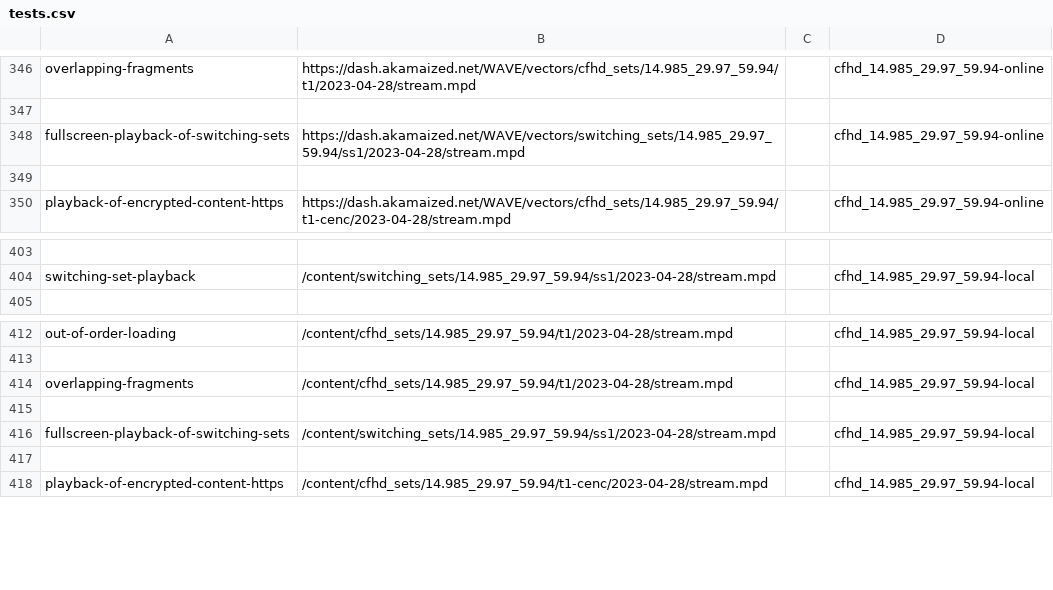
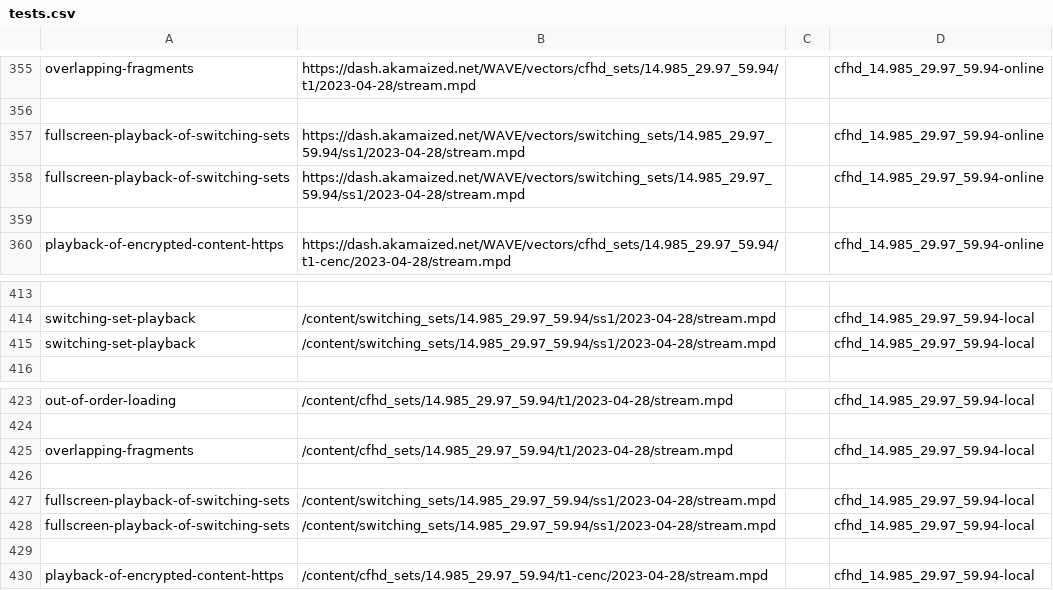
Before and after one commit to cta-wave/dpctf-tests, a CSV file: tests.csv, drawn as a sheet; only a part is shown, gaps mark what is left out; the diff covers the shown part only.

```diff
--- a/tests.csv
+++ b/tests.csv
@@ -347,2 +356,3 @@
 
+"fullscreen-playback-of-switching-sets","https://dash.akamaized.net/WAVE/vectors/switching_sets/14.985_29.97_59.94/ss1/2023-04-28/stream.mpd","","cfhd_14.985_29.97_59.94-online"
 "fullscreen-playback-of-switching-sets","https://dash.akamaized.net/WAVE/vectors/switching_sets/14.985_29.97_59.94/ss1/2023-04-28/stream.mpd","","cfhd_14.985_29.97_59.94-online"
@@ -404,2 +414,3 @@
 "switching-set-playback","/content/switching_sets/14.985_29.97_59.94/ss1/2023-04-28/stream.mpd","","cfhd_14.985_29.97_59.94-local"
+"switching-set-playback","/content/switching_sets/14.985_29.97_59.94/ss1/2023-04-28/stream.mpd","","cfhd_14.985_29.97_59.94-local"
 
@@ -415,2 +426,3 @@
 
+"fullscreen-playback-of-switching-sets","/content/switching_sets/14.985_29.97_59.94/ss1/2023-04-28/stream.mpd","","cfhd_14.985_29.97_59.94-local"
 "fullscreen-playback-of-switching-sets","/content/switching_sets/14.985_29.97_59.94/ss1/2023-04-28/stream.mpd","","cfhd_14.985_29.97_59.94-local"
```
Also changed, not shown: 9 added rows and 4 edited cells elsewhere in this file, 29 other files.
